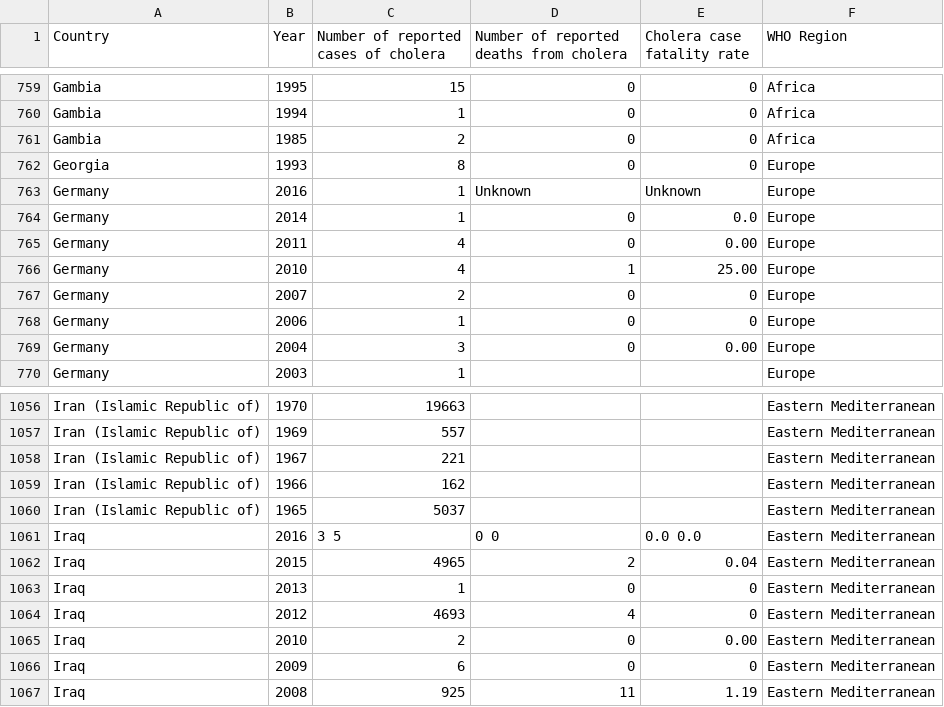
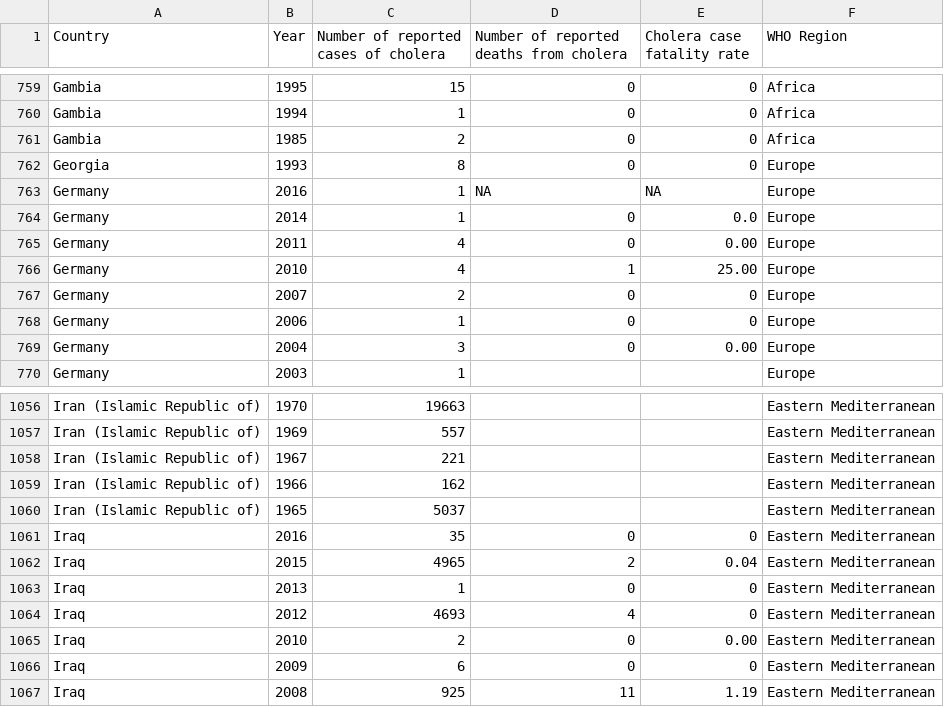
Before and after one commit to Memoryjianjian/Stat-436, a CSV file: Cholera_data.csv, drawn as a sheet; only a part is shown, gaps mark what is left out.

Commit message:
Update Cholera_data.csv

```diff
--- a/Cholera_data.csv
+++ b/Cholera_data.csv
@@ -762,3 +762,3 @@ Gambia,1985,2,0,0,Africa
 Georgia,1993,8,0,0,Europe
-Germany,2016,1,Unknown,Unknown,Europe
+Germany,2016,1,NA,NA,Europe
 Germany,2014,1,0,0.0,Europe
@@ -1060,3 +1060,3 @@ Iran (Islamic Republic of),1966,162,,,Eastern Mediterranean
 Iran (Islamic Republic of),1965,5037,,,Eastern Mediterranean
-Iraq,2016,3 5,0 0,0.0 0.0,Eastern Mediterranean
+Iraq,2016,35,0,0,Eastern Mediterranean
 Iraq,2015,4965,2,0.04,Eastern Mediterranean
```
